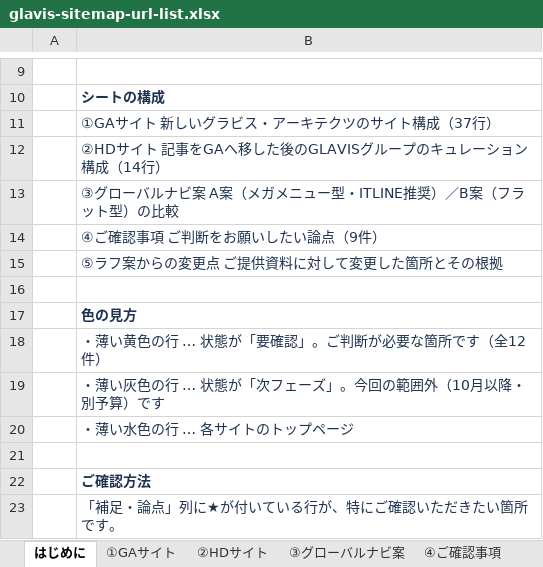
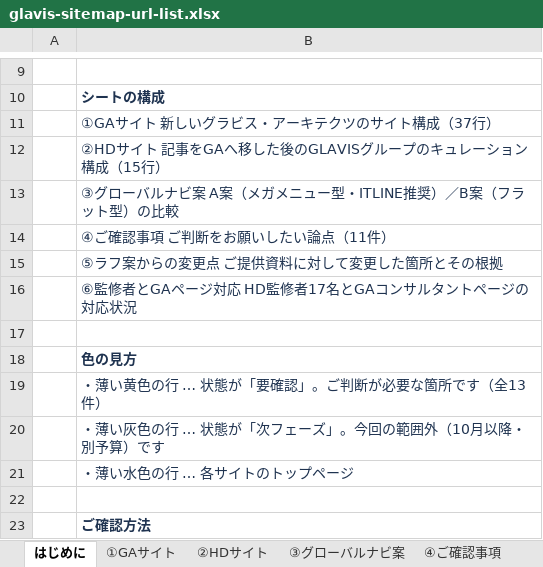
Before and after one commit to ITLINE-kodama/glavis-migration-dashboard, an Excel workbook: sitemap/glavis-sitemap-url-list.xlsx, sheet はじめに, drawn as a sheet; only a part is shown, gaps mark what is left out; the shorter side is filled out with more unchanged rows; values as stored, in another font and other column widths than the file's, no borders; addresses are those after the commit; the diff names each change by its address in the sheet, - before the commit and + after, or states it on an @@ line.

```diff
--- a/sitemap/glavis-sitemap-url-list.xlsx (sheet はじめに)
+++ b/sitemap/glavis-sitemap-url-list.xlsx (sheet はじめに)
-B12: ②HDサイト 記事をGAへ移した後のGLAVISグループのキュレーション構成（14行）
+B12: ②HDサイト 記事をGAへ移した後のGLAVISグループのキュレーション構成（15行）
-B14: ④ご確認事項 ご判断をお願いしたい論点（9件）
+B14: ④ご確認事項 ご判断をお願いしたい論点（11件）
+row 16:  | ⑥監修者とGAページ対応 HD監修者17名とGAコンサルタントページの対応状況
-B19: ・薄い黄色の行 … 状態が「要確認」。ご判断が必要な箇所です（全12件）
+B19: ・薄い黄色の行 … 状態が「要確認」。ご判断が必要な箇所です（全13件）
```
Also changed, not shown: sheet ②HDサイト, sheet ④ご確認事項, other sheet tabs, redirect/glavis-redirect-url-list.xlsx, 3 other files.
